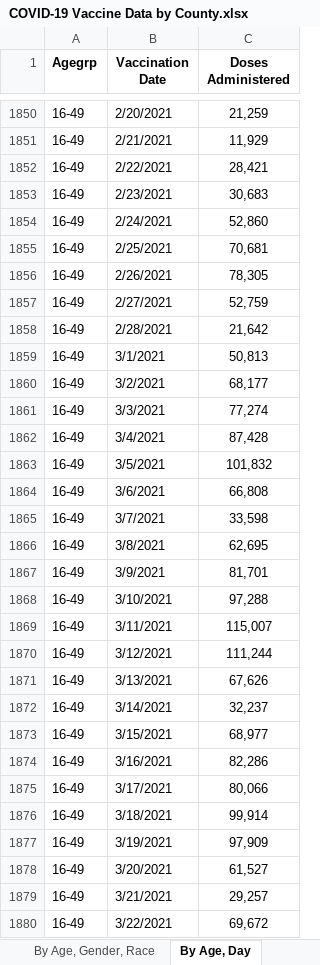
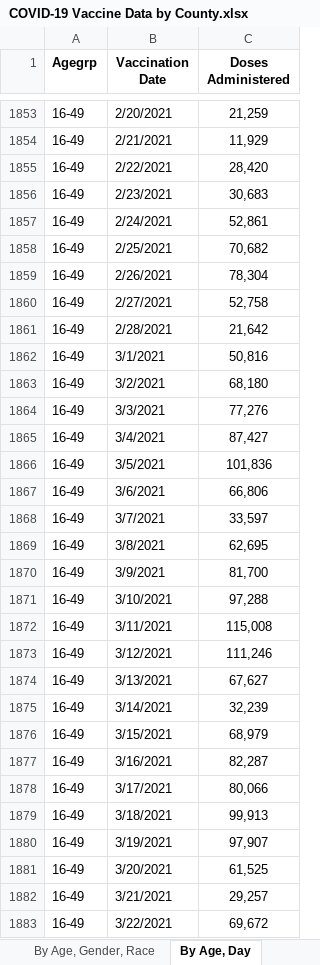
Before and after one commit to Dotdash-Data-Journalism/2021_2022_VWH_covid_worst_10th_percentile, an Excel workbook: data/COVID-19 Vaccine Data by County.xlsx, sheet By Age, Day, drawn as a sheet; only a part is shown, gaps mark what is left out; values as stored, in another font and other column widths than the file's, no borders; addresses are those after the commit; the diff covers the shown part only; the diff names each change by its address in the sheet, - before the commit and + after, or states it on an @@ line.

```diff
--- a/data/COVID-19 Vaccine Data by County.xlsx (sheet By Age, Day)
+++ b/data/COVID-19 Vaccine Data by County.xlsx (sheet By Age, Day)
-C1855 (Doses Administered): 28,421
+C1855 (Doses Administered): 28,420
-C1857 (Doses Administered): 52,860
+C1857 (Doses Administered): 52,861
-C1858 (Doses Administered): 70,681
+C1858 (Doses Administered): 70,682
-C1859 (Doses Administered): 78,305
+C1859 (Doses Administered): 78,304
-C1860 (Doses Administered): 52,759
+C1860 (Doses Administered): 52,758
-C1862 (Doses Administered): 50,813
+C1862 (Doses Administered): 50,816
-C1863 (Doses Administered): 68,177
+C1863 (Doses Administered): 68,180
-C1864 (Doses Administered): 77,274
+C1864 (Doses Administered): 77,276
-C1865 (Doses Administered): 87,428
+C1865 (Doses Administered): 87,427
-C1866 (Doses Administered): 101,832
+C1866 (Doses Administered): 101,836
-C1867 (Doses Administered): 66,808
+C1867 (Doses Administered): 66,806
-C1868 (Doses Administered): 33,598
+C1868 (Doses Administered): 33,597
-C1870 (Doses Administered): 81,701
+C1870 (Doses Administered): 81,700
-C1872 (Doses Administered): 115,007
+C1872 (Doses Administered): 115,008
-C1873 (Doses Administered): 111,244
+C1873 (Doses Administered): 111,246
-C1874 (Doses Administered): 67,626
+C1874 (Doses Administered): 67,627
-C1875 (Doses Administered): 32,237
+C1875 (Doses Administered): 32,239
-C1876 (Doses Administered): 68,977
+C1876 (Doses Administered): 68,979
-C1877 (Doses Administered): 82,286
+C1877 (Doses Administered): 82,287
-C1879 (Doses Administered): 99,914
+C1879 (Doses Administered): 99,913
-C1880 (Doses Administered): 97,909
+C1880 (Doses Administered): 97,907
-C1881 (Doses Administered): 61,527
+C1881 (Doses Administered): 61,525
```
Also changed, not shown: 7 added rows, 1 removed row and 897 edited cells elsewhere in this sheet, sheet By County, Race, sheet By County, Age, sheet By Vaccination Date, sheet By County, sheet By Age, Gender, Race, sheet About the Data, 1 other file.
